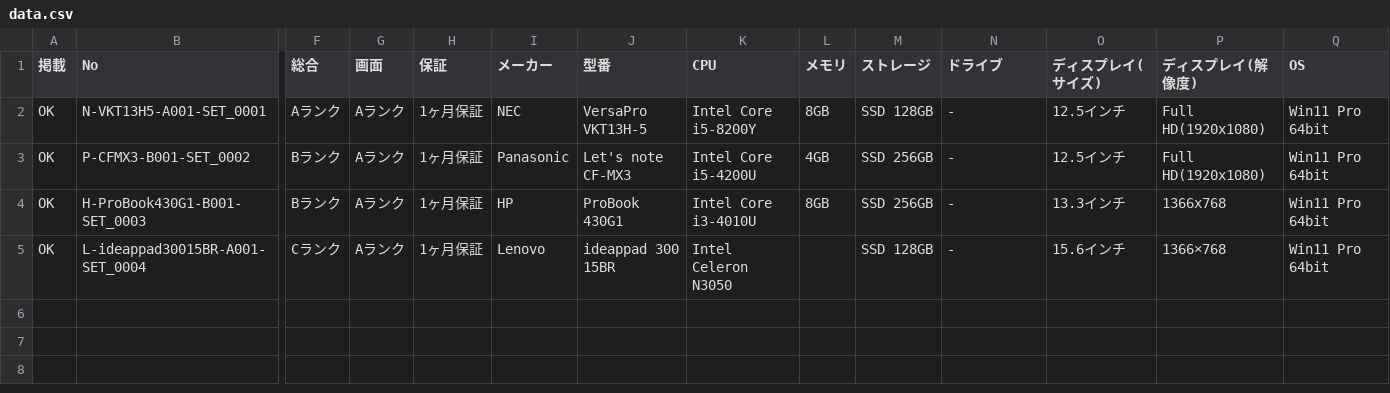
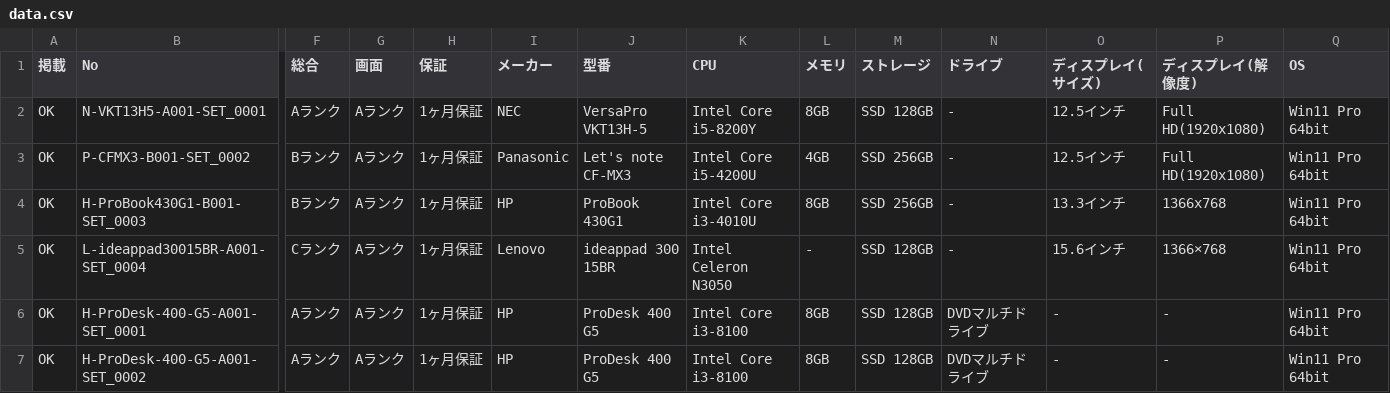
Before and after one commit to pasokonya/data, a CSV file: data.csv, drawn as a sheet; only a part is shown, gaps mark what is left out; rows hold the shown columns only; the diff names each change by its address in the sheet, - before the commit and + after, or states it on an @@ line.

Commit message:
Add files via upload

```diff
--- a/data.csv
+++ b/data.csv
-L5 (メモリ): (empty)
+L5 (メモリ): -
+row 6: OK | H-ProDesk-400-G5-A001-SET_0001 | Aランク | Aランク | 1ヶ月保証 | HP | ProDesk 400 G5 | Intel Core i3-8100 | 8GB | SSD 128GB | DVDマルチドライブ | - | - | Win11 Pro 64bit
+row 7: OK | H-ProDesk-400-G5-A001-SET_0002 | Aランク | Aランク | 1ヶ月保証 | HP | ProDesk 400 G5 | Intel Core i3-8100 | 8GB | SSD 128GB | DVDマルチドライブ | - | - | Win11 Pro 64bit
```
